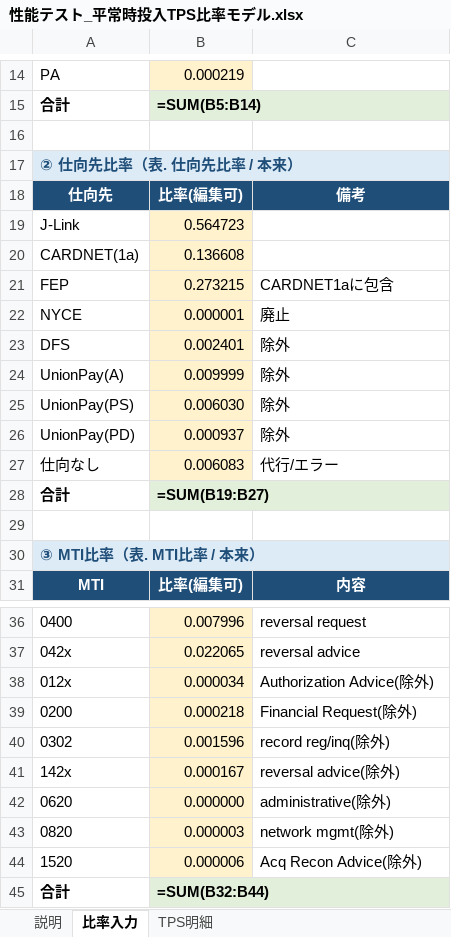
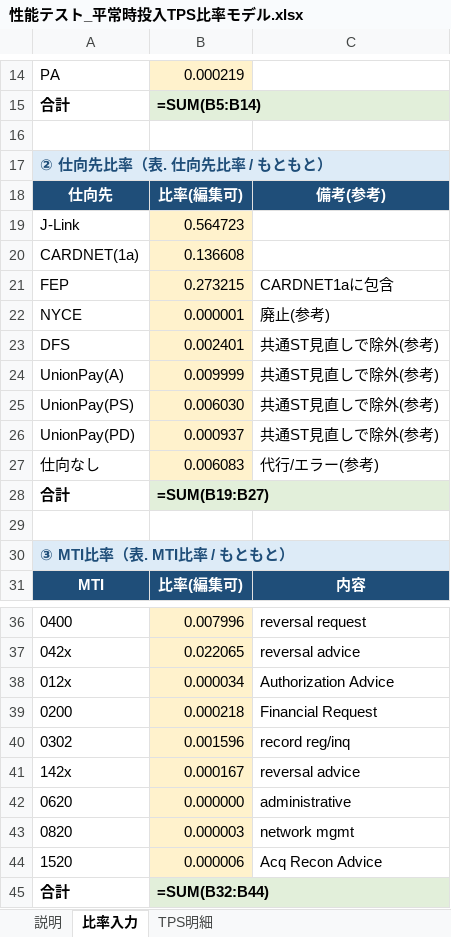
Before and after one commit to kbt6677/PeformanceTesting, an Excel workbook: 01_計画/性能テスト_平常時投入TPS比率モデル.xlsx, sheet 比率入力, drawn as a sheet; only a part is shown, gaps mark what is left out; values as stored, in another font and other column widths than the file's, no borders; formulas without a stored value are shown as written; the diff covers the shown part only; the diff names each change by its address in the sheet, - before the commit and + after, or states it on an @@ line.

```diff
--- a/01_計画/性能テスト_平常時投入TPS比率モデル.xlsx (sheet 比率入力)
+++ b/01_計画/性能テスト_平常時投入TPS比率モデル.xlsx (sheet 比率入力)
-A17: ② 仕向先比率（表. 仕向先比率 / 本来）
+A17: ② 仕向先比率（表. 仕向先比率 / もともと）
-C18: 備考
+C18: 備考(参考)
-C22: 廃止
+C22: 廃止(参考)
-C23:C26: 除外
+C23:C26: 共通ST見直しで除外(参考)
-C27: 代行/エラー
+C27: 代行/エラー(参考)
-A30: ③ MTI比率（表. MTI比率 / 本来）
+A30: ③ MTI比率（表. MTI比率 / もともと）
-C38: Authorization Advice(除外)
+C38: Authorization Advice
-C39: Financial Request(除外)
+C39: Financial Request
-C40: record reg/inq(除外)
+C40: record reg/inq
-C41: reversal advice(除外)
+C41: reversal advice
-C42: administrative(除外)
+C42: administrative
-C43: network mgmt(除外)
+C43: network mgmt
-C44: Acq Recon Advice(除外)
+C44: Acq Recon Advice
```
Also changed, not shown: 4 edited cells elsewhere in this sheet, sheet TPS明細, sheet 説明.
